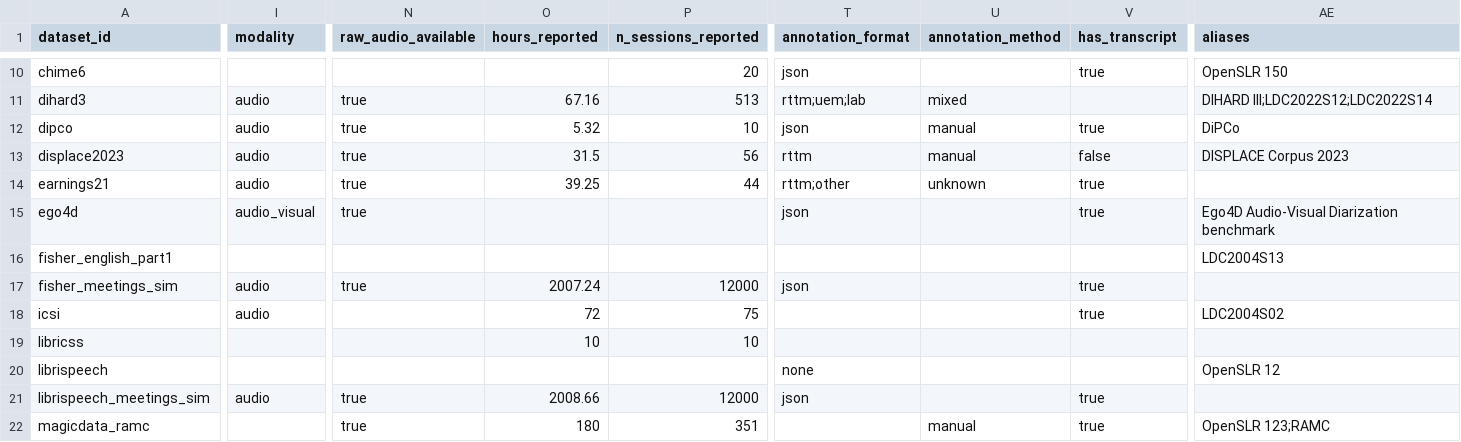
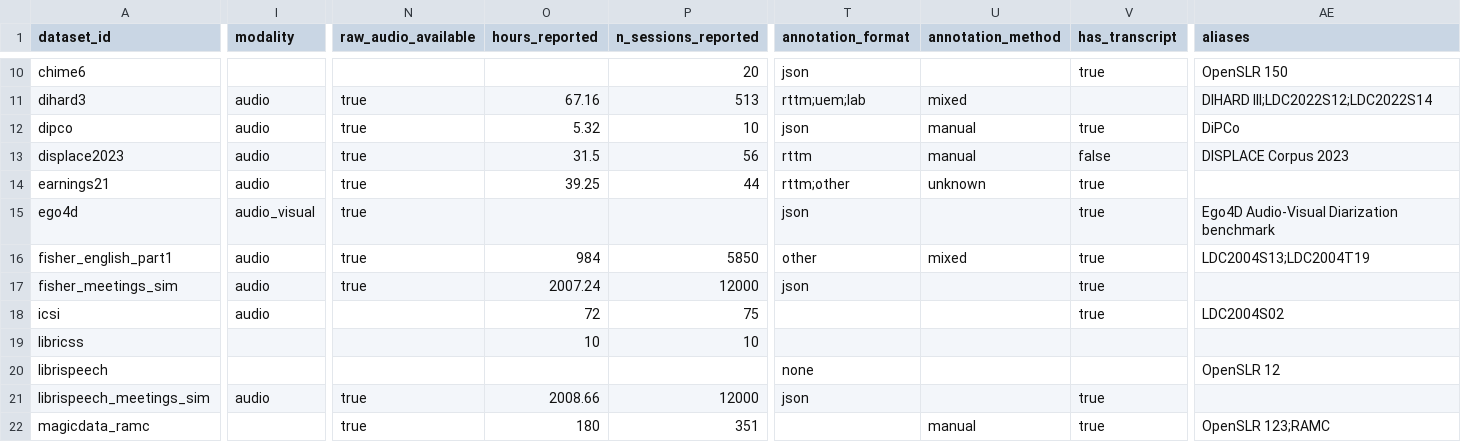
Before and after one commit to KimHaeri/sd_dataset_db, a CSV file: views/datasets_wide.csv, drawn as a sheet; only a part is shown, gaps mark what is left out; the diff covers the shown part only; the diff names each change by its address in the sheet, - before the commit and + after, or states it on an @@ line.

```diff
--- a/views/datasets_wide.csv
+++ b/views/datasets_wide.csv
-I16 (modality): (empty)
+I16 (modality): audio
-N16 (raw_audio_available): (empty)
+N16 (raw_audio_available): true
-O16 (hours_reported): (empty)
+O16 (hours_reported): 984
-P16 (n_sessions_reported): (empty)
+P16 (n_sessions_reported): 5850
-T16 (annotation_format): (empty)
+T16 (annotation_format): other
-U16 (annotation_method): (empty)
+U16 (annotation_method): mixed
-V16 (has_transcript): (empty)
+V16 (has_transcript): true
-AE16 (aliases): LDC2004S13
+AE16 (aliases): LDC2004S13;LDC2004T19
```
Also changed, not shown: 6 edited cells elsewhere in this file, data/aliases.csv, data/datasets.csv, 3 other files.
